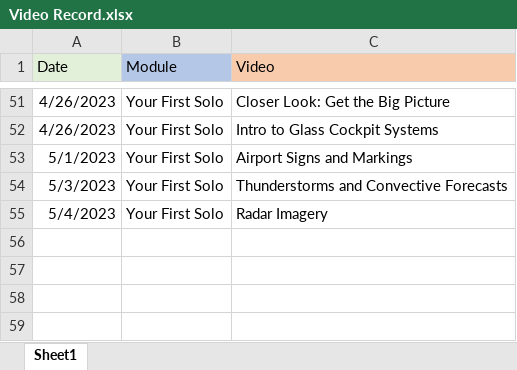
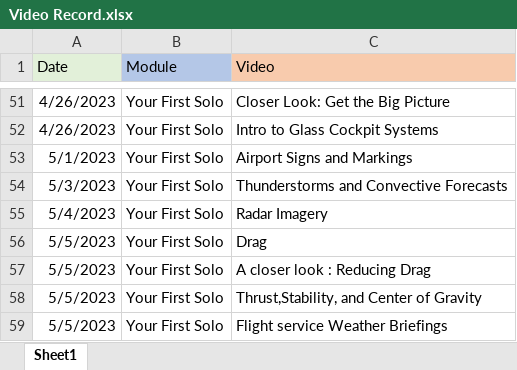
Before and after one commit to rubdul/Pilot-Training, an Excel workbook: Sportys/Video Record.xlsx, sheet Sheet1, drawn as a sheet; only a part is shown, gaps mark what is left out; values as stored, in another font and other column widths than the file's, no borders; the diff names each change by its address in the sheet, - before the commit and + after, or states it on an @@ line.

Commit message:
Completed lessons up to 21 Thrust, Weight, and Stability

```diff
--- a/Sportys/Video Record.xlsx (sheet Sheet1)
+++ b/Sportys/Video Record.xlsx (sheet Sheet1)
+row 56: 5/5/2023 | Your First Solo | Drag
+row 57: 5/5/2023 | Your First Solo | A closer look : Reducing Drag
+row 58: 5/5/2023 | Your First Solo | Thrust,Stability, and Center of Gravity
+row 59: 5/5/2023 | Your First Solo | Flight service Weather Briefings
```
Also changed, not shown: 1 other file.
